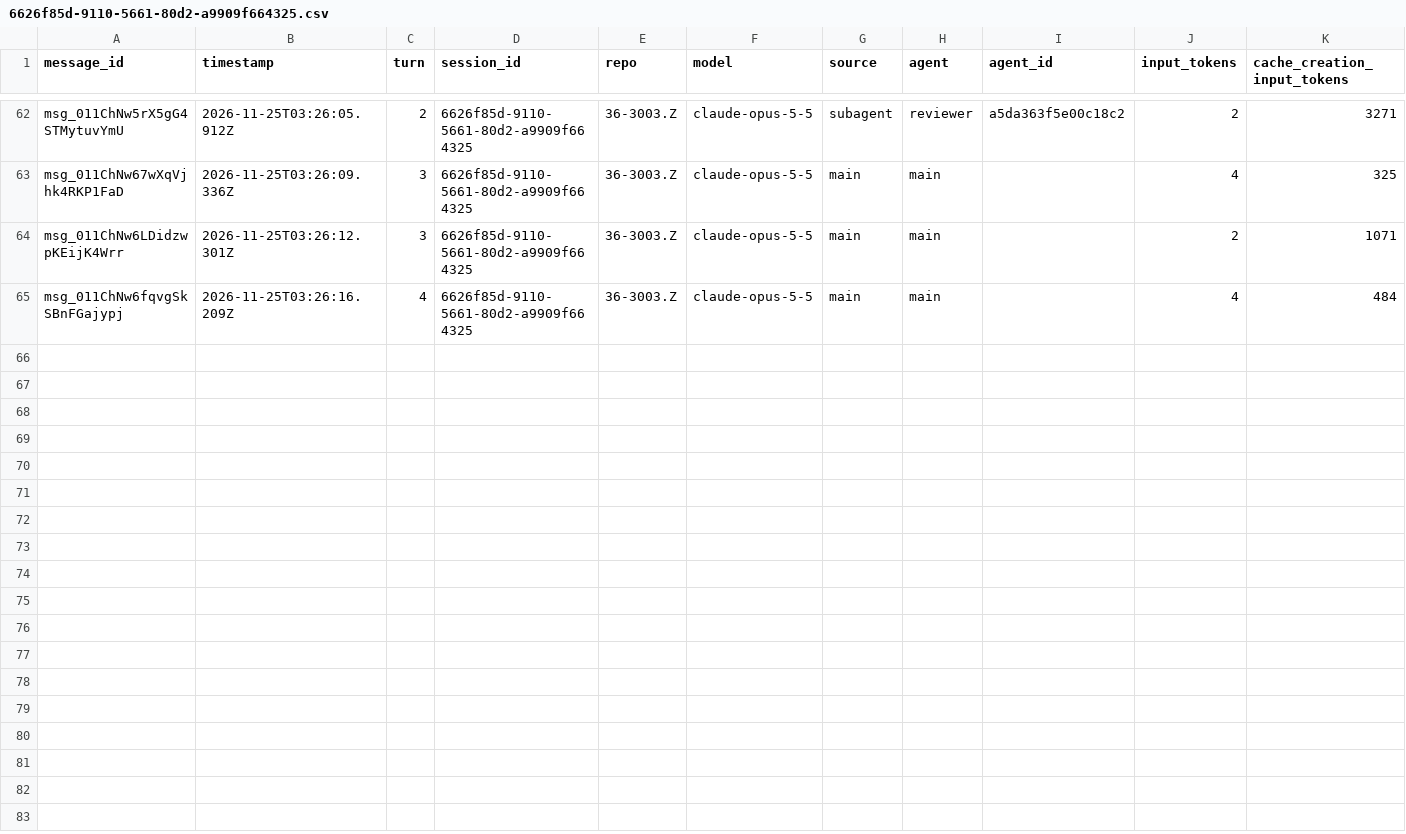
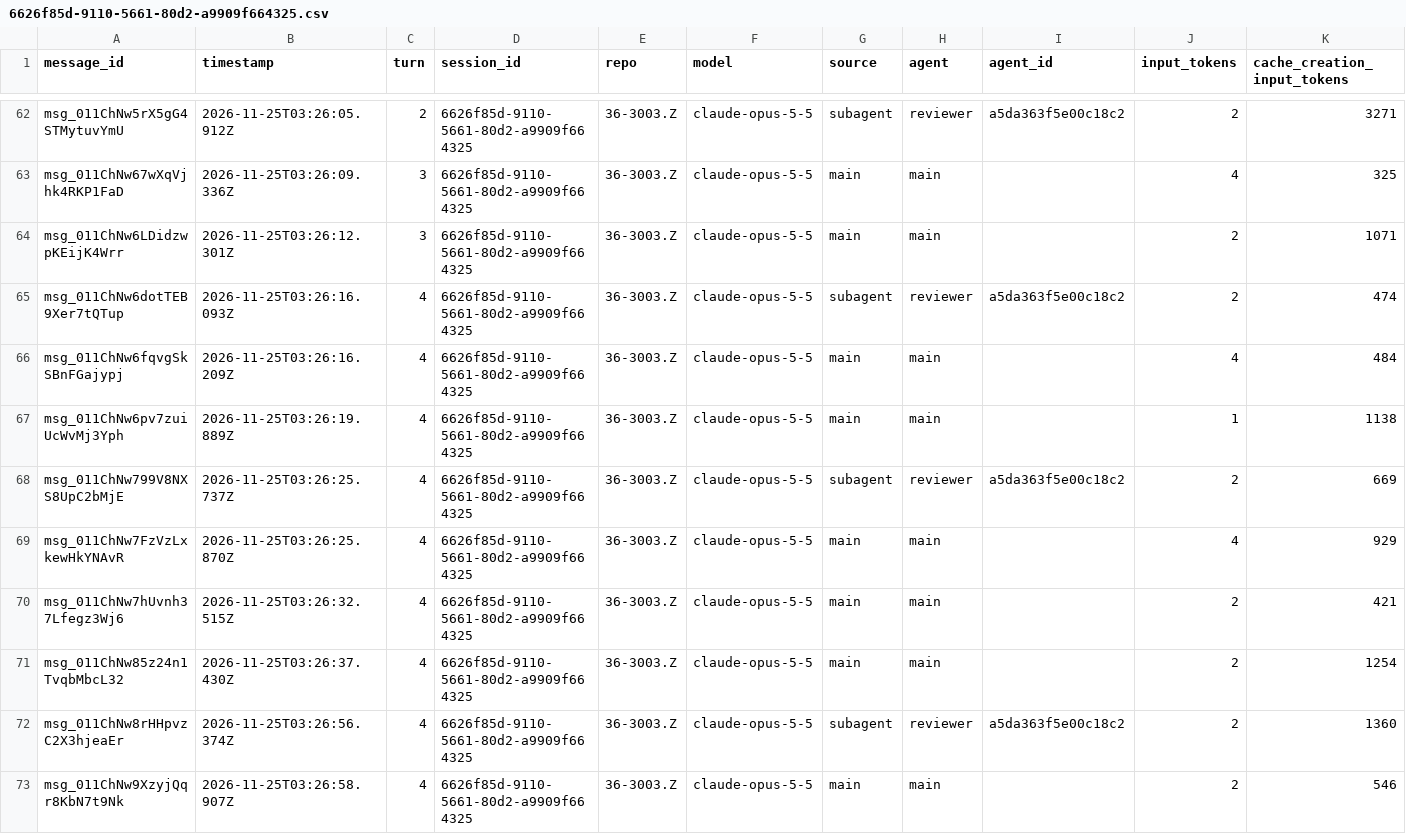
Before and after one commit to rhope-ops/36-3003.Z, a CSV file: sessions/6626f85d-9110-5661-80d2-a9909f664325.csv, drawn as a sheet; only a part is shown, gaps mark what is left out; rows hold the shown columns only; the diff names each change by its address in the sheet, - before the commit and + after, or states it on an @@ line.

```diff
--- a/sessions/6626f85d-9110-5661-80d2-a9909f664325.csv
+++ b/sessions/6626f85d-9110-5661-80d2-a9909f664325.csv
+row 65: msg_011ChNw6dotTEB9Xer7tQTup | 2026-11-25T03:26:16.093Z | 4 | 6626f85d-9110-5661-80d2-a9909f664325 | 36-3003.Z | claude-opus-5-5 | subagent | reviewer | a5da363f5e00c18c2 | 2 | 474
+row 67: msg_011ChNw6pv7zuiUcWvMj3Yph | 2026-11-25T03:26:19.889Z | 4 | 6626f85d-9110-5661-80d2-a9909f664325 | 36-3003.Z | claude-opus-5-5 | main | main |  | 1 | 1138
+row 68: msg_011ChNw799V8NXS8UpC2bMjE | 2026-11-25T03:26:25.737Z | 4 | 6626f85d-9110-5661-80d2-a9909f664325 | 36-3003.Z | claude-opus-5-5 | subagent | reviewer | a5da363f5e00c18c2 | 2 | 669
+row 69: msg_011ChNw7FzVzLxkewHkYNAvR | 2026-11-25T03:26:25.870Z | 4 | 6626f85d-9110-5661-80d2-a9909f664325 | 36-3003.Z | claude-opus-5-5 | main | main |  | 4 | 929
+row 70: msg_011ChNw7hUvnh37Lfegz3Wj6 | 2026-11-25T03:26:32.515Z | 4 | 6626f85d-9110-5661-80d2-a9909f664325 | 36-3003.Z | claude-opus-5-5 | main | main |  | 2 | 421
+row 71: msg_011ChNw85z24n1TvqbMbcL32 | 2026-11-25T03:26:37.430Z | 4 | 6626f85d-9110-5661-80d2-a9909f664325 | 36-3003.Z | claude-opus-5-5 | main | main |  | 2 | 1254
+row 72: msg_011ChNw8rHHpvzC2X3hjeaEr | 2026-11-25T03:26:56.374Z | 4 | 6626f85d-9110-5661-80d2-a9909f664325 | 36-3003.Z | claude-opus-5-5 | subagent | reviewer | a5da363f5e00c18c2 | 2 | 1360
+row 73: msg_011ChNw9XzyjQqr8KbN7t9Nk | 2026-11-25T03:26:58.907Z | 4 | 6626f85d-9110-5661-80d2-a9909f664325 | 36-3003.Z | claude-opus-5-5 | main | main |  | 2 | 546
```
Also changed, not shown: costs/6626f85d-9110-5661-80d2-a9909f664325.csv, limits/6626f85d-9110-5661-80d2-a9909f664325.csv.
